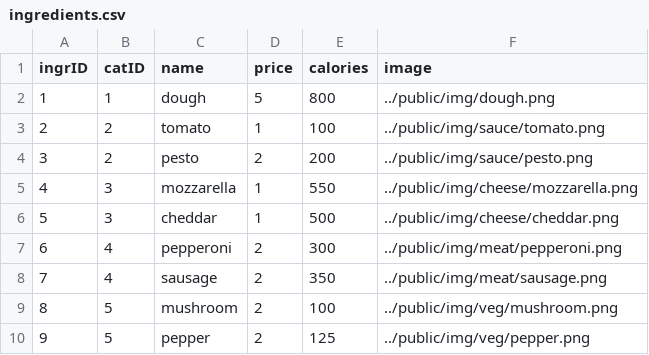
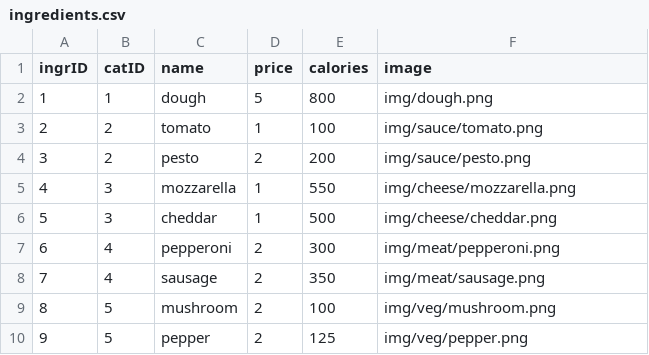
Before and after one commit to LearnToLovePhp/CodeIgniter3.1-starter4, a CSV file: data/ingredients.csv, drawn as a sheet; the diff names each change by its address in the sheet, - before the commit and + after, or states it on an @@ line.

Commit message:
Impemented catalog controller and view, modified image path in ingredient table

```diff
--- a/data/ingredients.csv
+++ b/data/ingredients.csv
-F2 (image): ../public/img/dough.png
+F2 (image): img/dough.png
-F3 (image): ../public/img/sauce/tomato.png
+F3 (image): img/sauce/tomato.png
-F4 (image): ../public/img/sauce/pesto.png
+F4 (image): img/sauce/pesto.png
-F5 (image): ../public/img/cheese/mozzarella.png
+F5 (image): img/cheese/mozzarella.png
-F6 (image): ../public/img/cheese/cheddar.png
+F6 (image): img/cheese/cheddar.png
-F7 (image): ../public/img/meat/pepperoni.png
+F7 (image): img/meat/pepperoni.png
-F8 (image): ../public/img/meat/sausage.png
+F8 (image): img/meat/sausage.png
-F9 (image): ../public/img/veg/mushroom.png
+F9 (image): img/veg/mushroom.png
-F10 (image): ../public/img/veg/pepper.png
+F10 (image): img/veg/pepper.png
```
Also changed, not shown: 9 other files.
